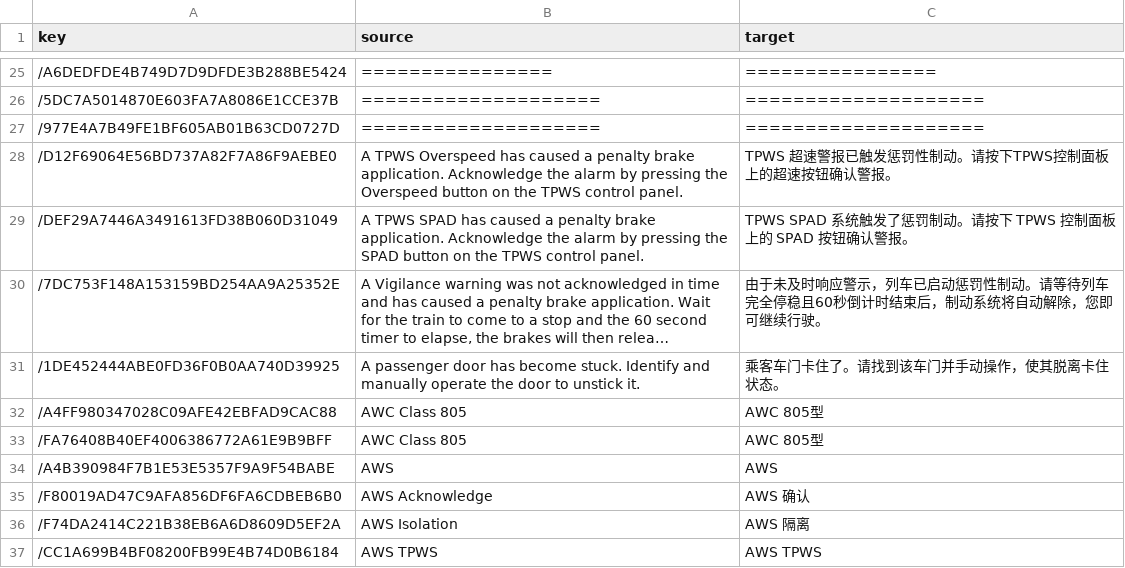
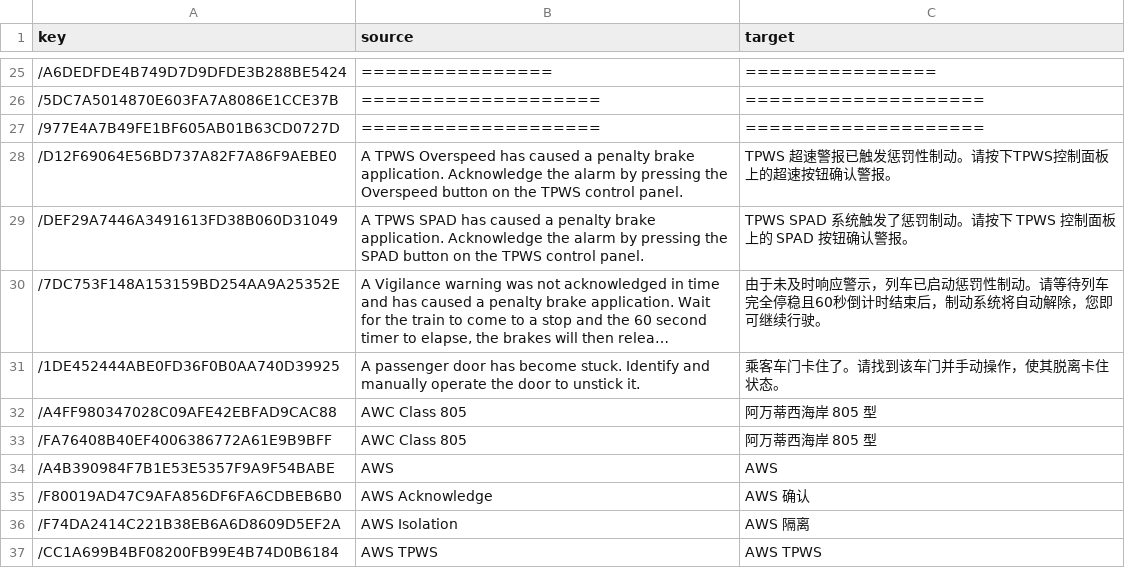
Before and after one commit to smallg0at/tswloc, a CSV file: csv/AABS_Class805_translated.csv, drawn as a sheet; only a part is shown, gaps mark what is left out; long unchanged cells end in ….

Commit message:
translation fixes

```diff
--- a/csv/AABS_Class805_translated.csv
+++ b/csv/AABS_Class805_translated.csv
@@ -31,4 +31,4 @@ key,source,target
 /1DE452444ABE0FD36F0B0AA740D39925,A passenger door has become stuck. Identify and manually operate the door to unstick it.,乘客车门卡住了。请找到该车门并手动操作，使其脱离卡住状态。
-/A4FF980347028C09AFE42EBFAD9CAC88,AWC Class 805,AWC 805型
-/FA76408B40EF4006386772A61E9B9BFF,AWC Class 805,AWC 805型
+/A4FF980347028C09AFE42EBFAD9CAC88,AWC Class 805,阿万蒂西海岸 805 型
+/FA76408B40EF4006386772A61E9B9BFF,AWC Class 805,阿万蒂西海岸 805 型
 /A4B390984F7B1E53E5357F9A9F54BABE,AWS,AWS
```
Also changed, not shown: csv/BirminghamCrewe_translated.csv, csv/LBSP_Class843_translated.csv, 5 other files.
